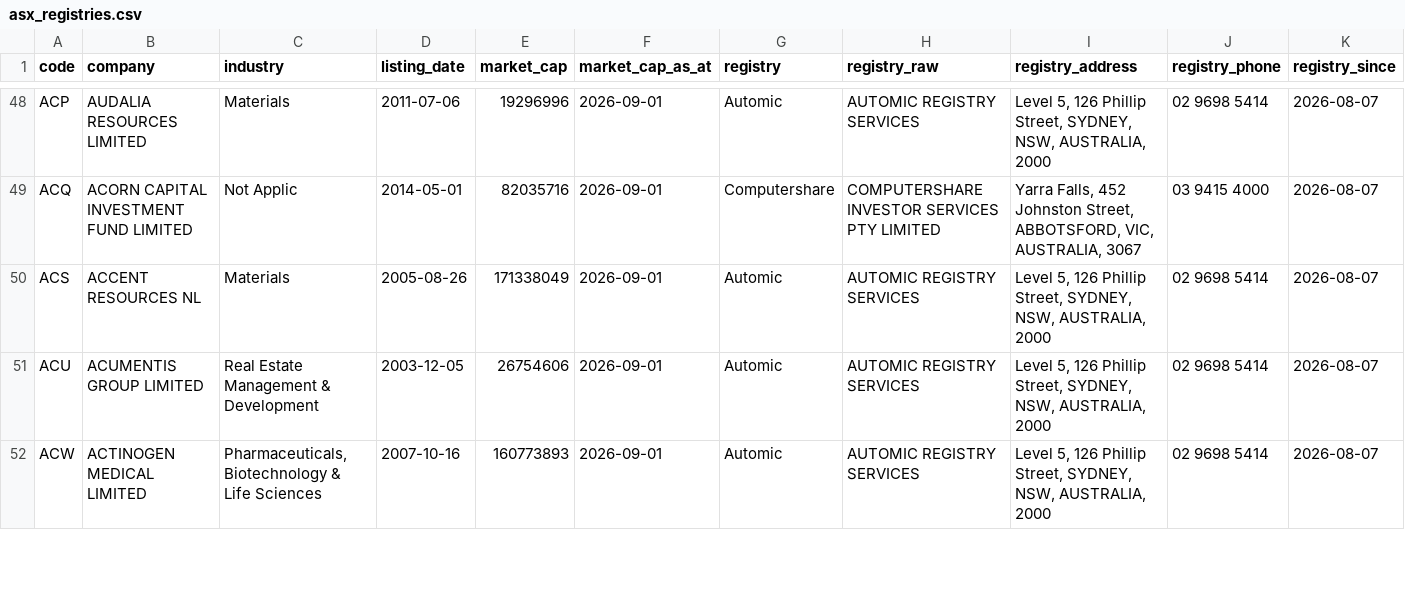
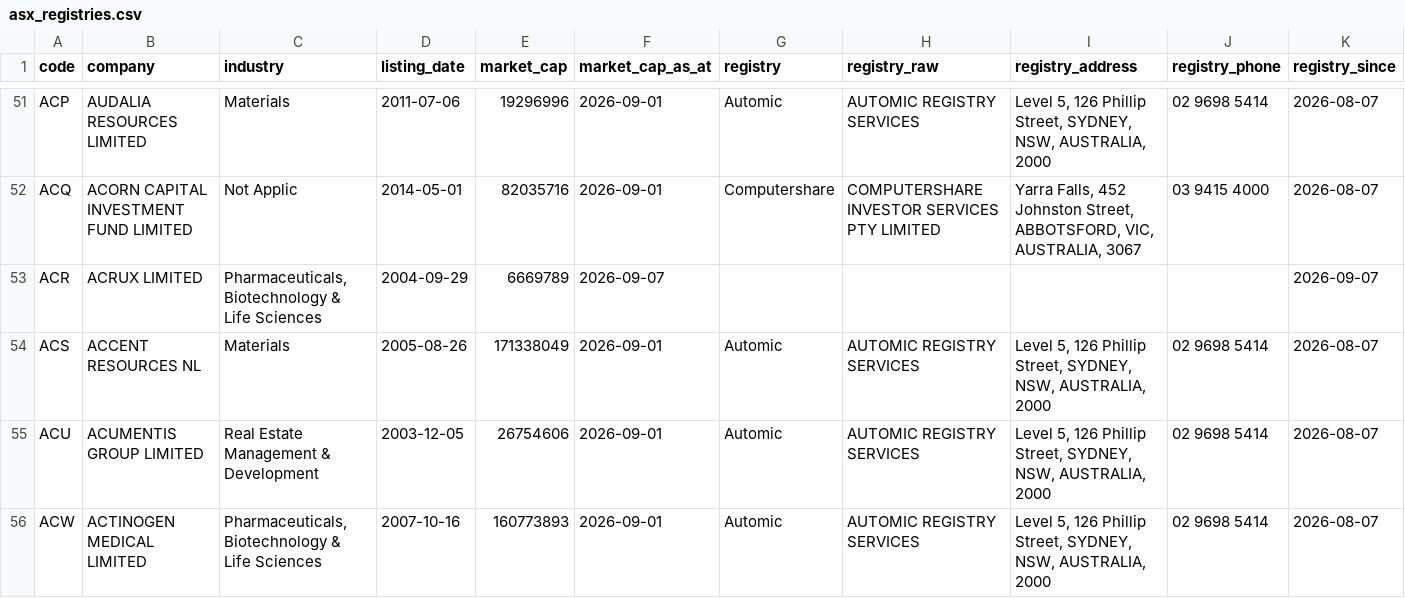
Before and after one commit to nwbort/registry-tracker, a CSV file: data/asx_registries.csv, drawn as a sheet; only a part is shown, gaps mark what is left out; the diff covers the shown part only.

```diff
--- a/data/asx_registries.csv
+++ b/data/asx_registries.csv
@@ -49,2 +52,3 @@ ACP,AUDALIA RESOURCES LIMITED,Materials,2011-07-06,19296996,2026-09-01,Automic,A
 ACQ,ACORN CAPITAL INVESTMENT FUND LIMITED,Not Applic,2014-05-01,82035716,2026-09-01,Computershare,COMPUTERSHARE INVESTOR SERVICES PTY LIMITED,"Yarra Falls, 452 Johnston Street, ABBOTSFORD, VIC, AUSTRALIA, 3067",03 9415 4000,2026-08-07
+ACR,ACRUX LIMITED,"Pharmaceuticals, Biotechnology & Life Sciences",2004-09-29,6669789,2026-09-07,,,,,2026-09-07
 ACS,ACCENT RESOURCES NL,Materials,2005-08-26,171338049,2026-09-01,Automic,AUTOMIC REGISTRY SERVICES,"Level 5, 126 Phillip Street, SYDNEY, NSW, AUSTRALIA, 2000",02 9698 5414,2026-08-07
```
Also changed, not shown: 11 added rows and 3 removed rows elsewhere in this file.
